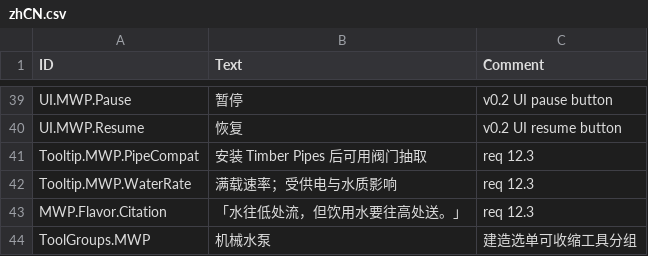
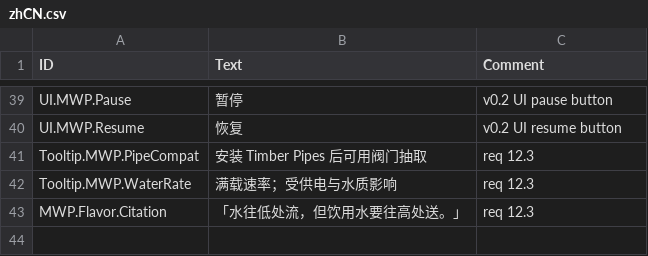
Before and after one commit to stanley-1028/MechanicalWaterPump, a CSV file: mod/data/Localizations/zhCN.csv, drawn as a sheet; only a part is shown, gaps mark what is left out.

```diff
--- a/mod/data/Localizations/zhCN.csv
+++ b/mod/data/Localizations/zhCN.csv
@@ -43,2 +43 @@ Tooltip.MWP.WaterRate,满载速率；受供电与水质影响,req 12.3
 MWP.Flavor.Citation,「水往低处流，但饮用水要往高处送。」,req 12.3
-ToolGroups.MWP,机械水泵,建造选单可收缩工具分组
```
Also changed, not shown: mod/data/Localizations/enUS.csv, mod/data/Localizations/zhTW.csv, 32 other files.
